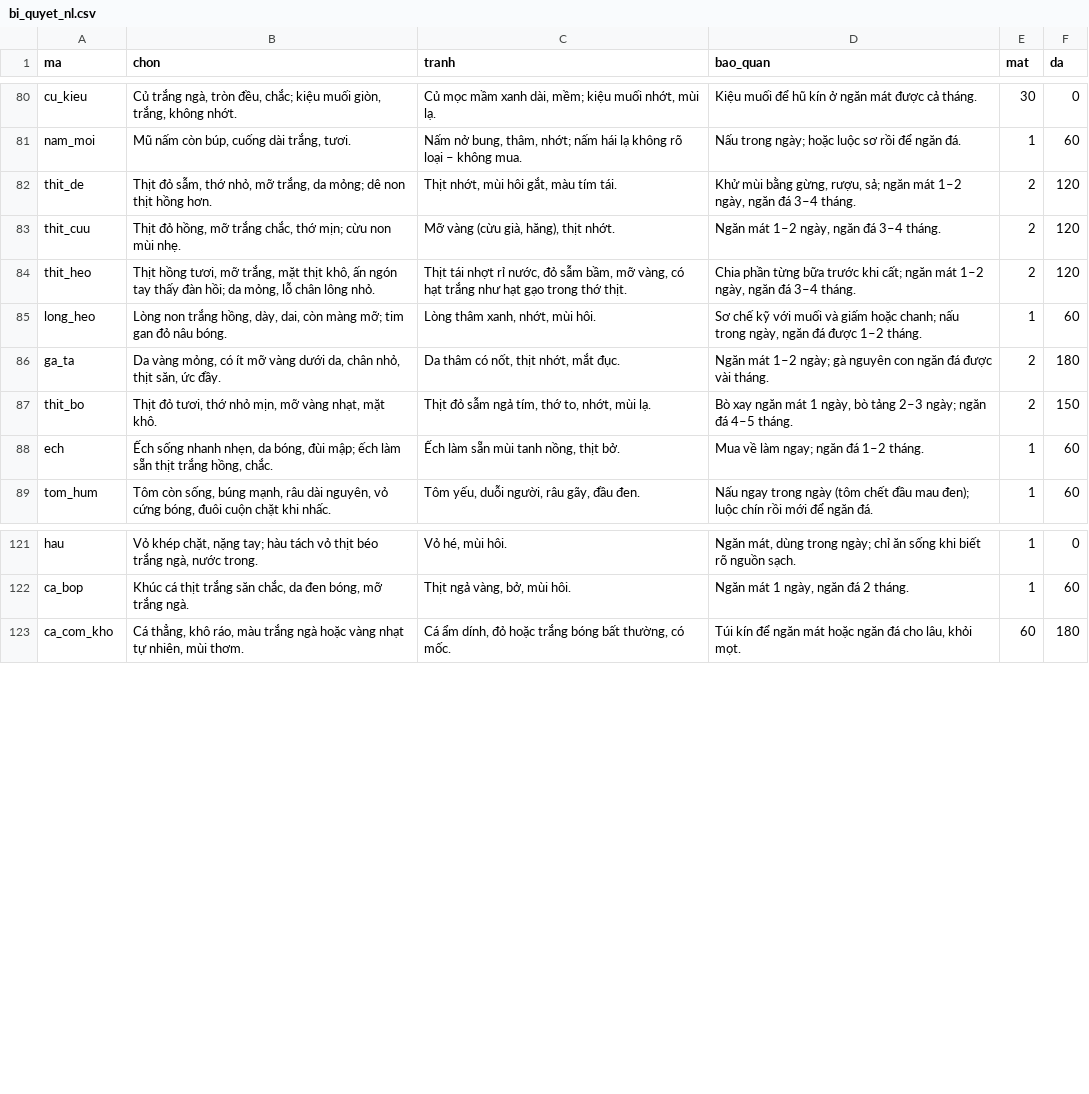
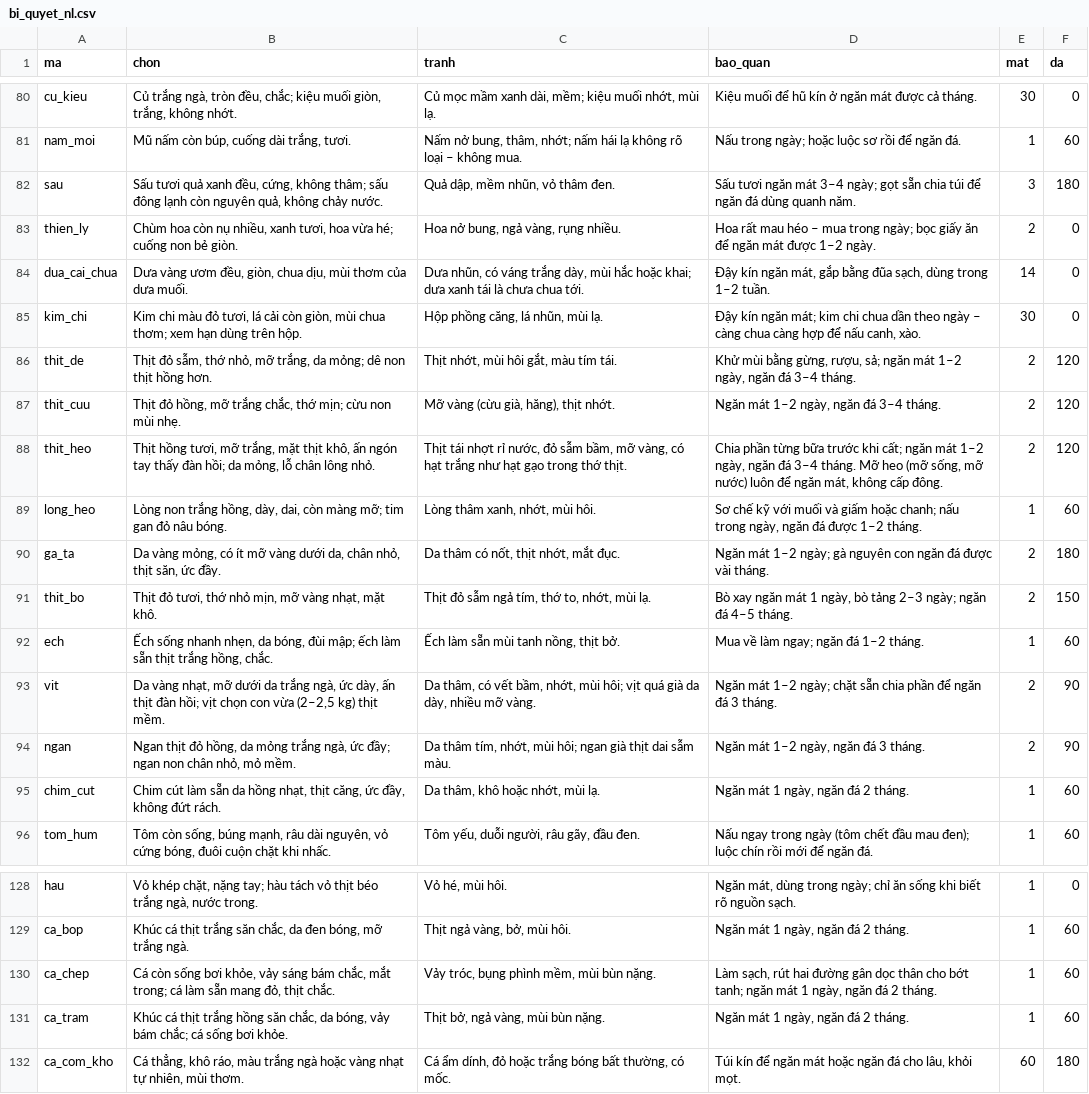
Before and after one commit to quaitinh/ca-chef, a CSV file: data/de_xuat/bi_quyet_nl.csv, drawn as a sheet; only a part is shown, gaps mark what is left out.

```diff
--- a/data/de_xuat/bi_quyet_nl.csv
+++ b/data/de_xuat/bi_quyet_nl.csv
@@ -81,5 +81,9 @@ cu_kieu,"Củ trắng ngà, tròn đều, chắc; kiệu muối giòn, trắng,
 nam_moi,"Mũ nấm còn búp, cuống dài trắng, tươi.","Nấm nở bung, thâm, nhớt; nấm hái lạ không rõ loại – không mua.",Nấu trong ngày; hoặc luộc sơ rồi để ngăn đá.,1,60
+sau,"Sấu tươi quả xanh đều, cứng, không thâm; sấu đông lạnh còn nguyên quả, không chảy nước.","Quả dập, mềm nhũn, vỏ thâm đen.",Sấu tươi ngăn mát 3–4 ngày; gọt sẵn chia túi để ngăn đá dùng quanh năm.,3,180
+thien_ly,"Chùm hoa còn nụ nhiều, xanh tươi, hoa vừa hé; cuống non bẻ giòn.","Hoa nở bung, ngả vàng, rụng nhiều.",Hoa rất mau héo – mua trong ngày; bọc giấy ăn để ngăn mát được 1–2 ngày.,2,0
+dua_cai_chua,"Dưa vàng ươm đều, giòn, chua dịu, mùi thơm của dưa muối.","Dưa nhũn, có váng trắng dày, mùi hắc hoặc khai; dưa xanh tái là chưa chua tới.","Đậy kín ngăn mát, gắp bằng đũa sạch, dùng trong 1–2 tuần.",14,0
+kim_chi,"Kim chi màu đỏ tươi, lá cải còn giòn, mùi chua thơm; xem hạn dùng trên hộp.","Hộp phồng căng, lá nhũn, mùi lạ.","Đậy kín ngăn mát; kim chi chua dần theo ngày – càng chua càng hợp để nấu canh, xào.",30,0
 thit_de,"Thịt đỏ sẫm, thớ nhỏ, mỡ trắng, da mỏng; dê non thịt hồng hơn.","Thịt nhớt, mùi hôi gắt, màu tím tái.","Khử mùi bằng gừng, rượu, sả; ngăn mát 1–2 ngày, ngăn đá 3–4 tháng.",2,120
 thit_cuu,"Thịt đỏ hồng, mỡ trắng chắc, thớ mịn; cừu non mùi nhẹ.","Mỡ vàng (cừu già, hăng), thịt nhớt.","Ngăn mát 1–2 ngày, ngăn đá 3–4 tháng.",2,120
-thit_heo,"Thịt hồng tươi, mỡ trắng, mặt thịt khô, ấn ngón tay thấy đàn hồi; da mỏng, lỗ chân lông nhỏ.","Thịt tái nhợt rỉ nước, đỏ sẫm bầm, mỡ vàng, có hạt trắng như hạt gạo trong thớ thịt.","Chia phần từng bữa trước khi cất; ngăn mát 1–2 ngày, ngăn đá 3–4 tháng.",2,120
+thit_heo,"Thịt hồng tươi, mỡ trắng, mặt thịt khô, ấn ngón tay thấy đàn hồi; da mỏng, lỗ chân lông nhỏ.","Thịt tái nhợt rỉ nước, đỏ sẫm bầm, mỡ vàng, có hạt trắng như hạt gạo trong thớ thịt.","Chia phần từng bữa trước khi cất; ngăn mát 1–2 ngày, ngăn đá 3–4 tháng. Mỡ heo (mỡ sống, mỡ nước) luôn để ngăn mát, không cấp đông.",2,120
 long_heo,"Lòng non trắng hồng, dày, dai, còn màng mỡ; tim gan đỏ nâu bóng.","Lòng thâm xanh, nhớt, mùi hôi.","Sơ chế kỹ với muối và giấm hoặc chanh; nấu trong ngày, ngăn đá được 1–2 tháng.",1,60
@@ -88,2 +92,5 @@ thit_bo,"Thịt đỏ tươi, thớ nhỏ mịn, mỡ vàng nhạt, mặt khô."
 ech,"Ếch sống nhanh nhẹn, da bóng, đùi mập; ếch làm sẵn thịt trắng hồng, chắc.","Ếch làm sẵn mùi tanh nồng, thịt bở.",Mua về làm ngay; ngăn đá 1–2 tháng.,1,60
+vit,"Da vàng nhạt, mỡ dưới da trắng ngà, ức dày, ấn thịt đàn hồi; vịt chọn con vừa (2–2,5 kg) thịt mềm.","Da thâm, có vết bầm, nhớt, mùi hôi; vịt quá già da dày, nhiều mỡ vàng.",Ngăn mát 1–2 ngày; chặt sẵn chia phần để ngăn đá 3 tháng.,2,90
+ngan,"Ngan thịt đỏ hồng, da mỏng trắng ngà, ức đầy; ngan non chân nhỏ, mỏ mềm.","Da thâm tím, nhớt, mùi hôi; ngan già thịt dai sẫm màu.","Ngăn mát 1–2 ngày, ngăn đá 3 tháng.",2,90
+chim_cut,"Chim cút làm sẵn da hồng nhạt, thịt căng, ức đầy, không đứt rách.","Da thâm, khô hoặc nhớt, mùi lạ.","Ngăn mát 1 ngày, ngăn đá 2 tháng.",1,60
 tom_hum,"Tôm còn sống, búng mạnh, râu dài nguyên, vỏ cứng bóng, đuôi cuộn chặt khi nhấc.","Tôm yếu, duỗi người, râu gãy, đầu đen.",Nấu ngay trong ngày (tôm chết đầu mau đen); luộc chín rồi mới để ngăn đá.,1,60
@@ -122,2 +129,4 @@ hau,"Vỏ khép chặt, nặng tay; hàu tách vỏ thịt béo trắng ngà, n
 ca_bop,"Khúc cá thịt trắng săn chắc, da đen bóng, mỡ trắng ngà.","Thịt ngả vàng, bở, mùi hôi.","Ngăn mát 1 ngày, ngăn đá 2 tháng.",1,60
+ca_chep,"Cá còn sống bơi khỏe, vảy sáng bám chắc, mắt trong; cá làm sẵn mang đỏ, thịt chắc.","Vảy tróc, bụng phình mềm, mùi bùn nặng.","Làm sạch, rút hai đường gân dọc thân cho bớt tanh; ngăn mát 1 ngày, ngăn đá 2 tháng.",1,60
+ca_tram,"Khúc cá thịt trắng hồng săn chắc, da bóng, vảy bám chắc; cá sống bơi khỏe.","Thịt bở, ngả vàng, mùi bùn nặng.","Ngăn mát 1 ngày, ngăn đá 2 tháng.",1,60
 ca_com_kho,"Cá thẳng, khô ráo, màu trắng ngà hoặc vàng nhạt tự nhiên, mùi thơm.","Cá ẩm dính, đỏ hoặc trắng bóng bất thường, có mốc.","Túi kín để ngăn mát hoặc ngăn đá cho lâu, khỏi mọt.",60,180
```
Also changed, not shown: data/de_xuat/anh_mon.csv, data/de_xuat/mon_nhan.csv, 12 other files.
